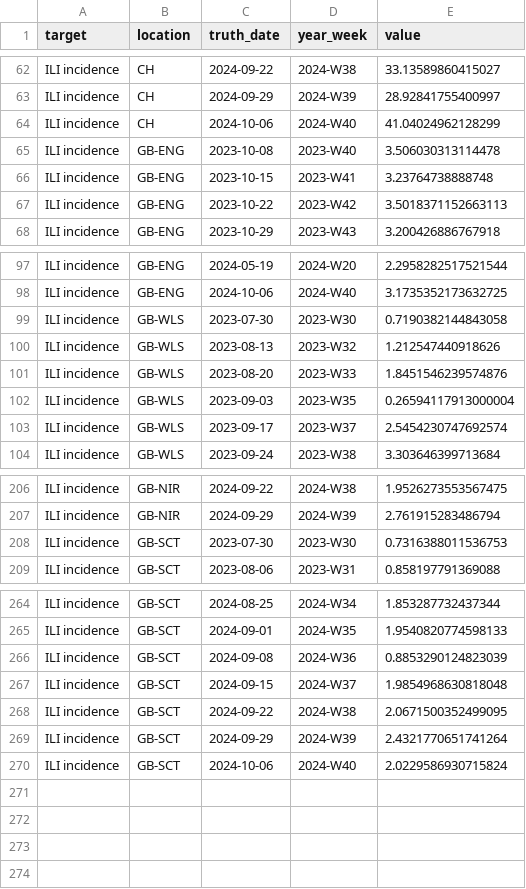
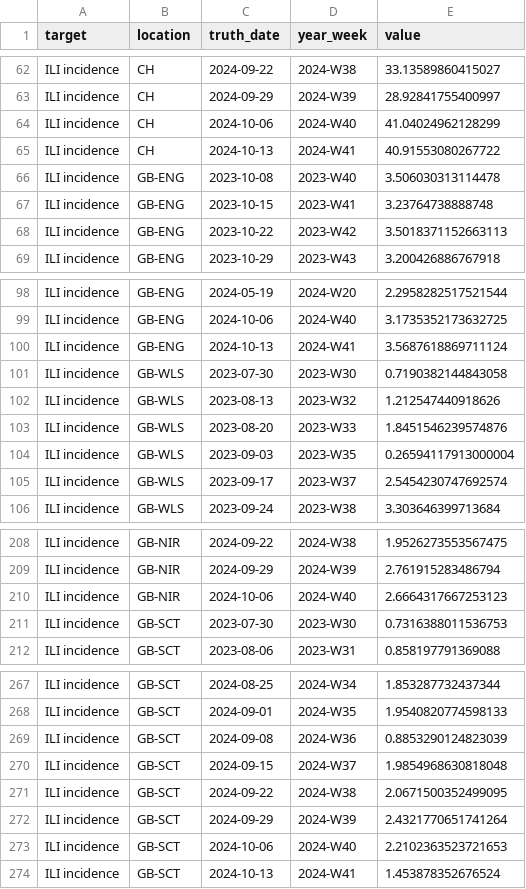
Before and after one commit to rhys-earl/Respicast, a CSV file: target-data/FluID/latest-ILI_incidence.csv, drawn as a sheet; only a part is shown, gaps mark what is left out.

```diff
--- a/target-data/FluID/latest-ILI_incidence.csv
+++ b/target-data/FluID/latest-ILI_incidence.csv
@@ -64,2 +64,3 @@ ILI incidence,CH,2024-09-29,2024-W39,28.92841755400997
 ILI incidence,CH,2024-10-06,2024-W40,41.04024962128299
+ILI incidence,CH,2024-10-13,2024-W41,40.91553080267722
 ILI incidence,GB-ENG,2023-10-08,2023-W40,3.506030313114478
@@ -98,2 +99,3 @@ ILI incidence,GB-ENG,2024-05-19,2024-W20,2.2958282517521544
 ILI incidence,GB-ENG,2024-10-06,2024-W40,3.1735352173632725
+ILI incidence,GB-ENG,2024-10-13,2024-W41,3.5687618869711124
 ILI incidence,GB-WLS,2023-07-30,2023-W30,0.7190382144843058
@@ -207,2 +209,3 @@ ILI incidence,GB-NIR,2024-09-22,2024-W38,1.9526273553567475
 ILI incidence,GB-NIR,2024-09-29,2024-W39,2.761915283486794
+ILI incidence,GB-NIR,2024-10-06,2024-W40,2.6664317667253123
 ILI incidence,GB-SCT,2023-07-30,2023-W30,0.7316388011536753
@@ -269,2 +272,3 @@ ILI incidence,GB-SCT,2024-09-22,2024-W38,2.0671500352499095
 ILI incidence,GB-SCT,2024-09-29,2024-W39,2.4321770651741264
-ILI incidence,GB-SCT,2024-10-06,2024-W40,2.0229586930715824
+ILI incidence,GB-SCT,2024-10-06,2024-W40,2.2102363523721653
+ILI incidence,GB-SCT,2024-10-13,2024-W41,1.453878352676524
```
Also changed, not shown: target-data/FluID/latest-ARI_incidence.csv, 2 other files.
